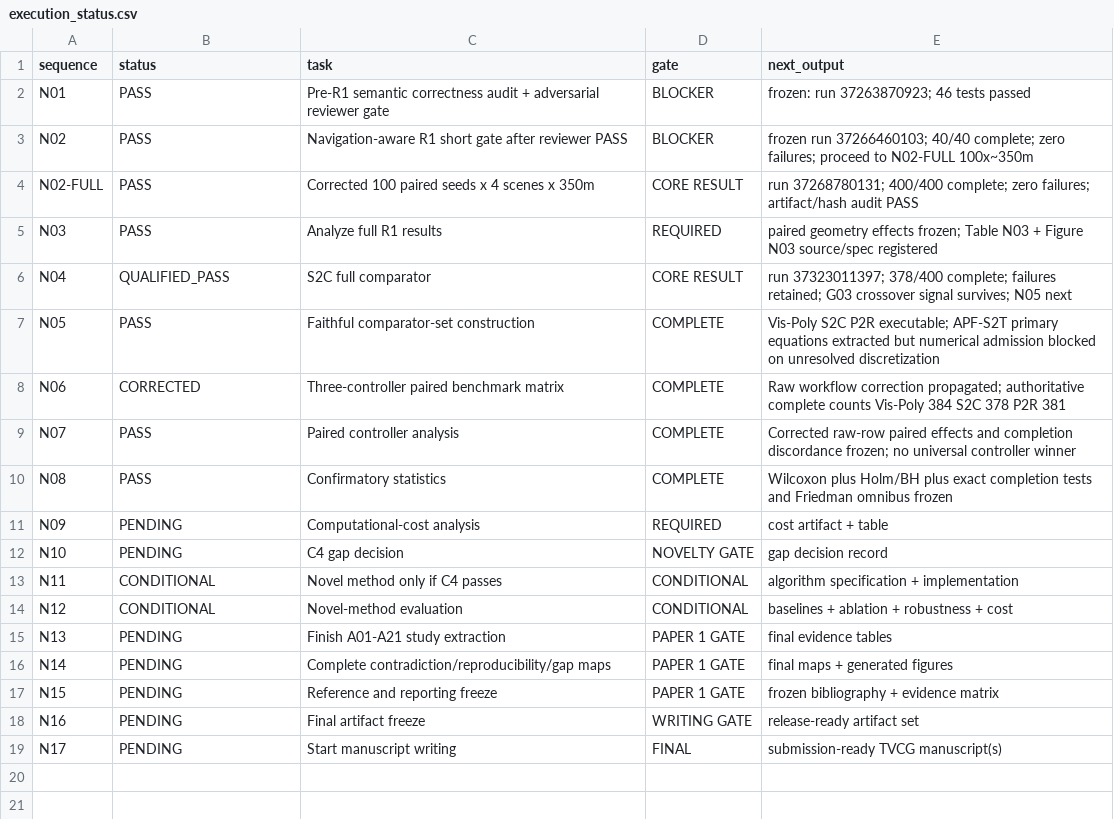
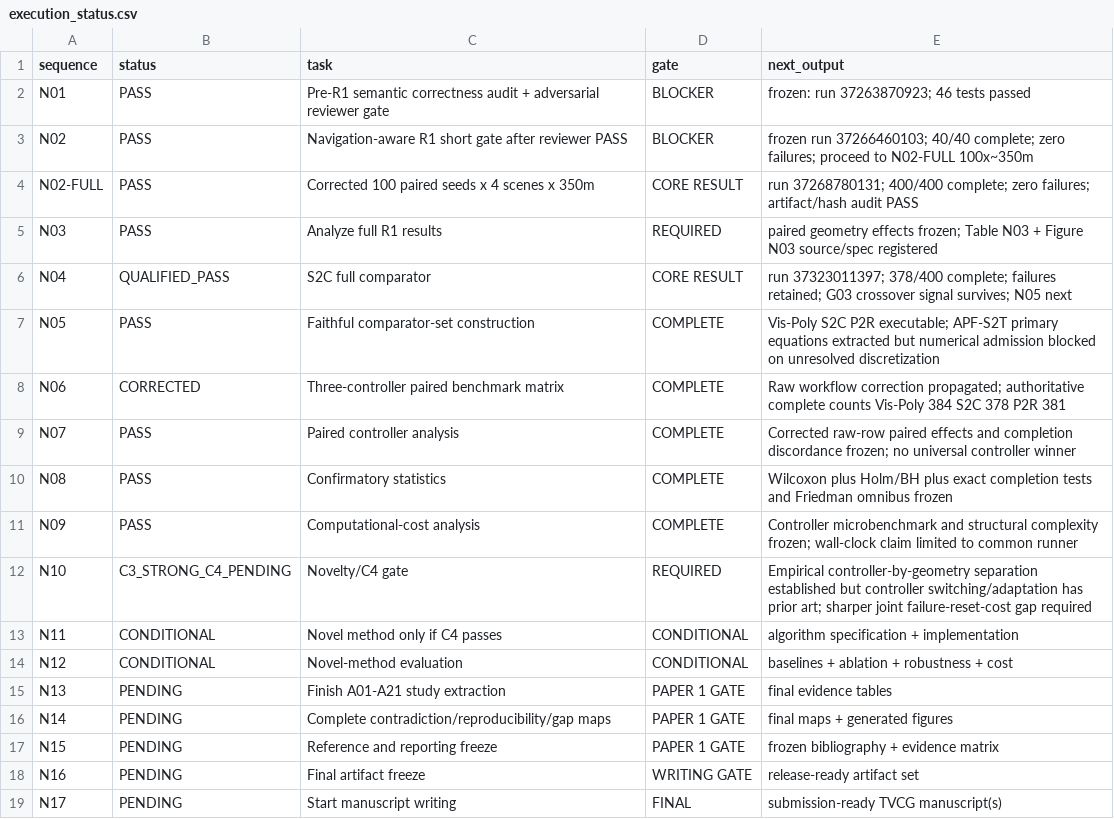
Before and after one commit to Arithmetic-Power-Geometry/Virtual-Reality-Research-Review, a CSV file: paper_writing_register/execution_status.csv, drawn as a sheet.

Commit message:
Register: N09 PASS and N10 C4 pending

```diff
--- a/paper_writing_register/execution_status.csv
+++ b/paper_writing_register/execution_status.csv
@@ -10,4 +10,4 @@ N07,PASS,Paired controller analysis,COMPLETE,Corrected raw-row paired effects an
 N08,PASS,Confirmatory statistics,COMPLETE,Wilcoxon plus Holm/BH plus exact completion tests and Friedman omnibus frozen
-N09,PENDING,Computational-cost analysis,REQUIRED,cost artifact + table
-N10,PENDING,C4 gap decision,NOVELTY GATE,gap decision record
+N09,PASS,Computational-cost analysis,COMPLETE,Controller microbenchmark and structural complexity frozen; wall-clock claim limited to common runner
+N10,C3_STRONG_C4_PENDING,Novelty/C4 gate,REQUIRED,Empirical controller-by-geometry separation established but controller switching/adaptation has prior art; sharper joint failure-reset-cost gap required
 N11,CONDITIONAL,Novel method only if C4 passes,CONDITIONAL,algorithm specification + implementation
```
